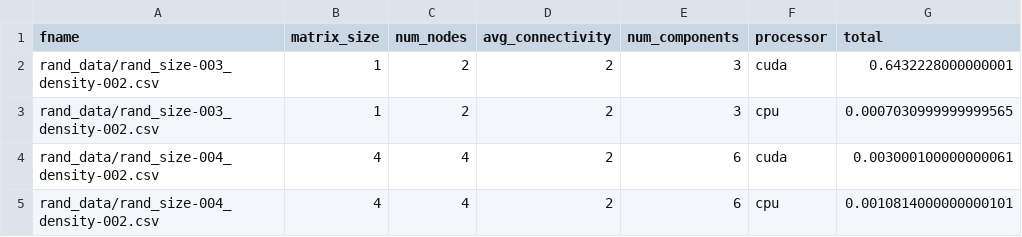
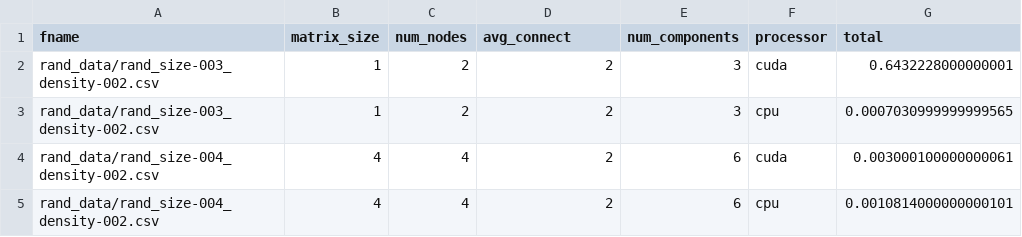
Before and after one commit to pnadon/modified-nodal-analysis, a CSV file: stats.csv, drawn as a sheet; only a part is shown; the diff names each change by its address in the sheet, - before the commit and + after, or states it on an @@ line.

```diff
--- a/stats.csv
+++ b/stats.csv
-D1: avg_connectivity
+D1: avg_connect
```
Also changed, not shown: 6 other files.
